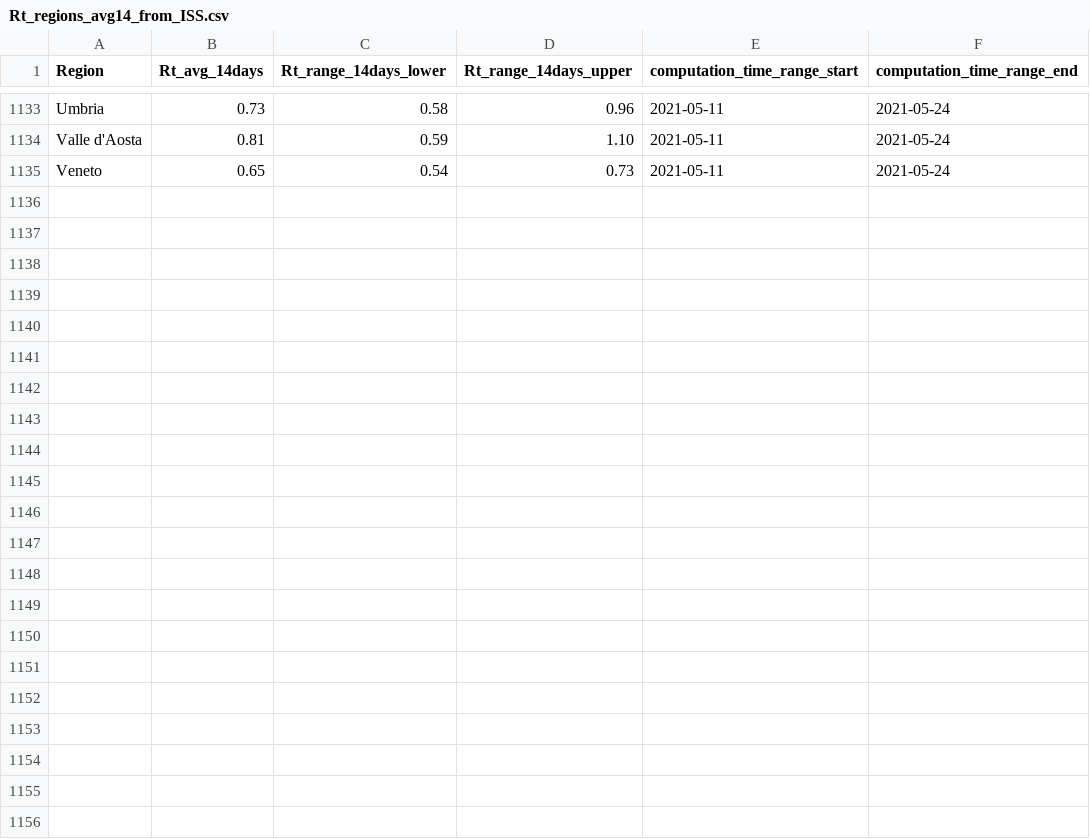
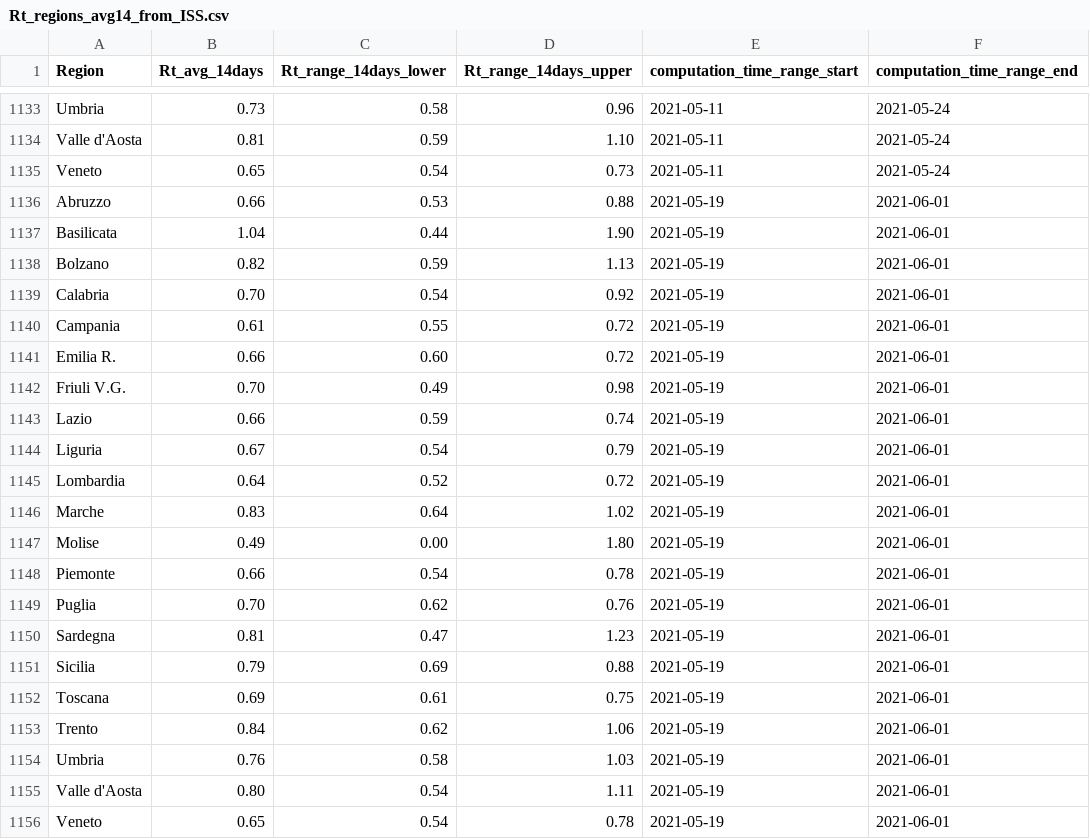
Before and after one commit to tomorrowdata/COVID-19, a CSV file: data/sources/Rt_regions_avg14_from_ISS.csv, drawn as a sheet; only a part is shown, gaps mark what is left out; the diff names each change by its address in the sheet, - before the commit and + after, or states it on an @@ line.

```diff
--- a/data/sources/Rt_regions_avg14_from_ISS.csv
+++ b/data/sources/Rt_regions_avg14_from_ISS.csv
+row 1136: Abruzzo | 0.66 | 0.53 | 0.88 | 2021-05-19 | 2021-06-01
+row 1137: Basilicata | 1.04 | 0.44 | 1.90 | 2021-05-19 | 2021-06-01
+row 1138: Bolzano | 0.82 | 0.59 | 1.13 | 2021-05-19 | 2021-06-01
+row 1139: Calabria | 0.70 | 0.54 | 0.92 | 2021-05-19 | 2021-06-01
+row 1140: Campania | 0.61 | 0.55 | 0.72 | 2021-05-19 | 2021-06-01
+row 1141: Emilia R. | 0.66 | 0.60 | 0.72 | 2021-05-19 | 2021-06-01
+row 1142: Friuli V.G. | 0.70 | 0.49 | 0.98 | 2021-05-19 | 2021-06-01
+row 1143: Lazio | 0.66 | 0.59 | 0.74 | 2021-05-19 | 2021-06-01
+row 1144: Liguria | 0.67 | 0.54 | 0.79 | 2021-05-19 | 2021-06-01
+row 1145: Lombardia | 0.64 | 0.52 | 0.72 | 2021-05-19 | 2021-06-01
+row 1146: Marche | 0.83 | 0.64 | 1.02 | 2021-05-19 | 2021-06-01
+row 1147: Molise | 0.49 | 0.00 | 1.80 | 2021-05-19 | 2021-06-01
+row 1148: Piemonte | 0.66 | 0.54 | 0.78 | 2021-05-19 | 2021-06-01
+row 1149: Puglia | 0.70 | 0.62 | 0.76 | 2021-05-19 | 2021-06-01
+row 1150: Sardegna | 0.81 | 0.47 | 1.23 | 2021-05-19 | 2021-06-01
+row 1151: Sicilia | 0.79 | 0.69 | 0.88 | 2021-05-19 | 2021-06-01
+row 1152: Toscana | 0.69 | 0.61 | 0.75 | 2021-05-19 | 2021-06-01
+row 1153: Trento | 0.84 | 0.62 | 1.06 | 2021-05-19 | 2021-06-01
+row 1154: Umbria | 0.76 | 0.58 | 1.03 | 2021-05-19 | 2021-06-01
+row 1155: Valle d'Aosta | 0.80 | 0.54 | 1.11 | 2021-05-19 | 2021-06-01
+row 1156: Veneto | 0.65 | 0.54 | 0.78 | 2021-05-19 | 2021-06-01
```
Also changed, not shown: data/sources/Rt_Piemonte_from_ISS.csv, data/sources/Rt_from_ISS.csv, 1 other file.
